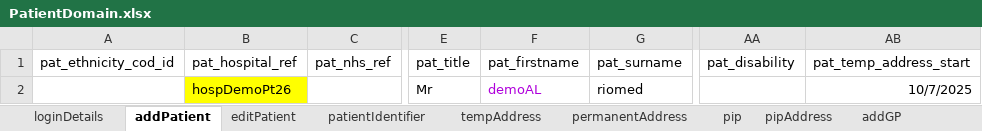
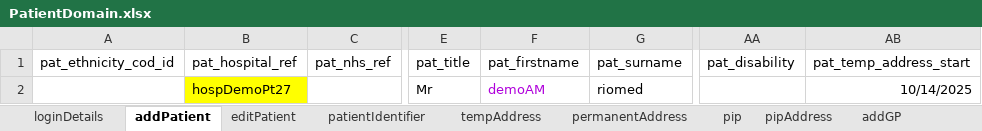
Before and after one commit to manojvyavahare27/DemoServerCellma4ClinicalAuto-, an Excel workbook: ExcelFiles/PatientDomain.xlsx, sheet addPatient, drawn as a sheet; only a part is shown, gaps mark what is left out; values as stored, in another font and other column widths than the file's, no borders; the diff names each change by its address in the sheet, - before the commit and + after, or states it on an @@ line.

```diff
--- a/ExcelFiles/PatientDomain.xlsx (sheet addPatient)
+++ b/ExcelFiles/PatientDomain.xlsx (sheet addPatient)
-B2 (pat_hospital_ref): hospDemoPt26
+B2 (pat_hospital_ref): hospDemoPt27
-F2 (pat_firstname): demoAL
+F2 (pat_firstname): demoAM
-AB2 (pat_temp_address_start): 10/7/2025
+AB2 (pat_temp_address_start): 10/14/2025
```
Also changed, not shown: sheet patDetails, sheet patientIdentifier, sheet editPatient.
